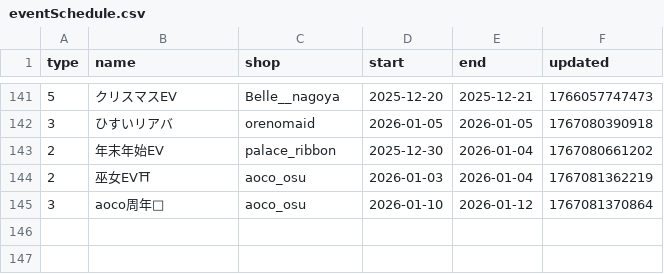
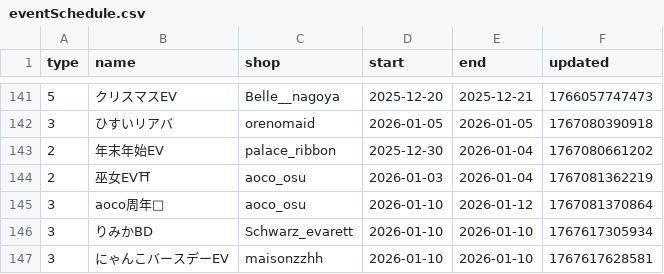
Before and after one commit to c890904/cafeSchedule, a CSV file: eventSchedule.csv, drawn as a sheet; only a part is shown, gaps mark what is left out.

```diff
--- a/eventSchedule.csv
+++ b/eventSchedule.csv
@@ -145 +145,3 @@ type,name,shop,start,end,updated
 3,aoco周年🪼,aoco_osu,2026-01-10,2026-01-12,1767081370864
+3,りみかBD,Schwarz_evarett,2026-01-10,2026-01-10,1767617305934
+3,にゃんこバースデーEV,maisonzzhh,2026-01-10,2026-01-10,1767617628581
```
Also changed, not shown: cast.csv, schedule.csv, 1 other file.
